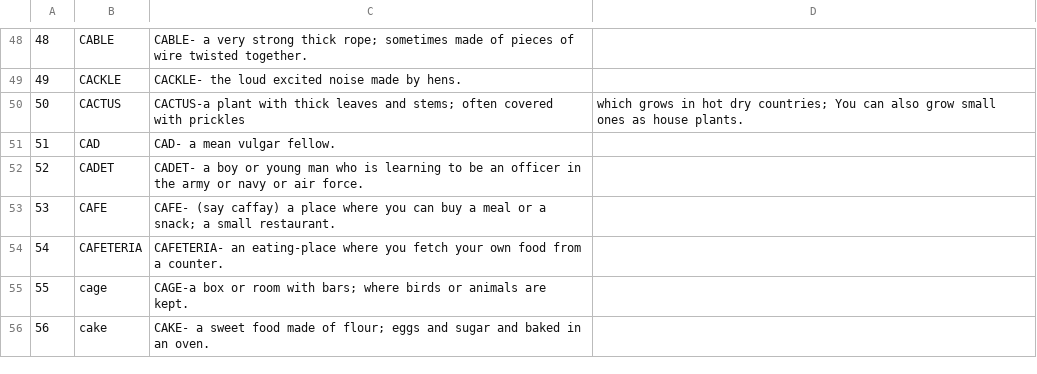
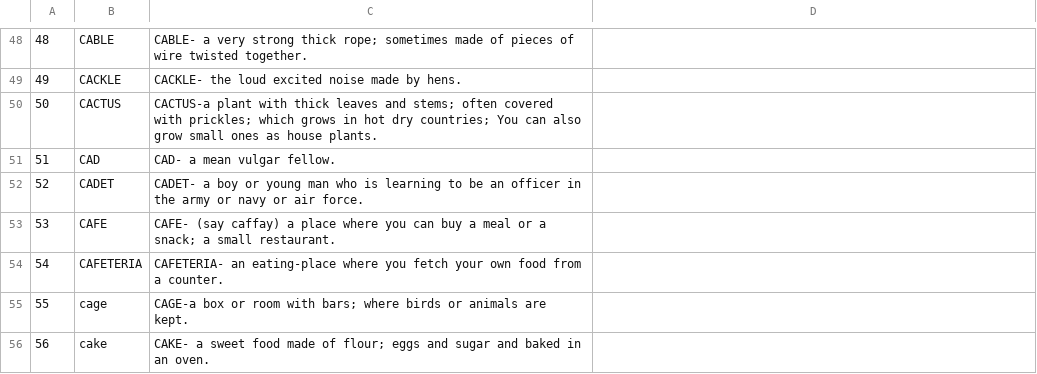
Before and after one commit to Vinisharma11/Finalproject, a CSV file: Finalproject/MyDictionary/app/src/main/assets/dictionary.csv, drawn as a sheet; only a part is shown, gaps mark what is left out.

Commit message:
Update dictionary.csv

```diff
--- a/Finalproject/MyDictionary/app/src/main/assets/dictionary.csv
+++ b/Finalproject/MyDictionary/app/src/main/assets/dictionary.csv
@@ -49,3 +49,3 @@
 49,CACKLE,CACKLE- the loud excited noise made by hens.
-50,CACTUS,CACTUS-a plant with thick leaves and stems; often covered with prickles, which grows in hot dry countries; You can also grow small ones as house plants.
+50,CACTUS,CACTUS-a plant with thick leaves and stems; often covered with prickles; which grows in hot dry countries; You can also grow small ones as house plants.
 51,CAD,CAD- a mean vulgar fellow.
```
